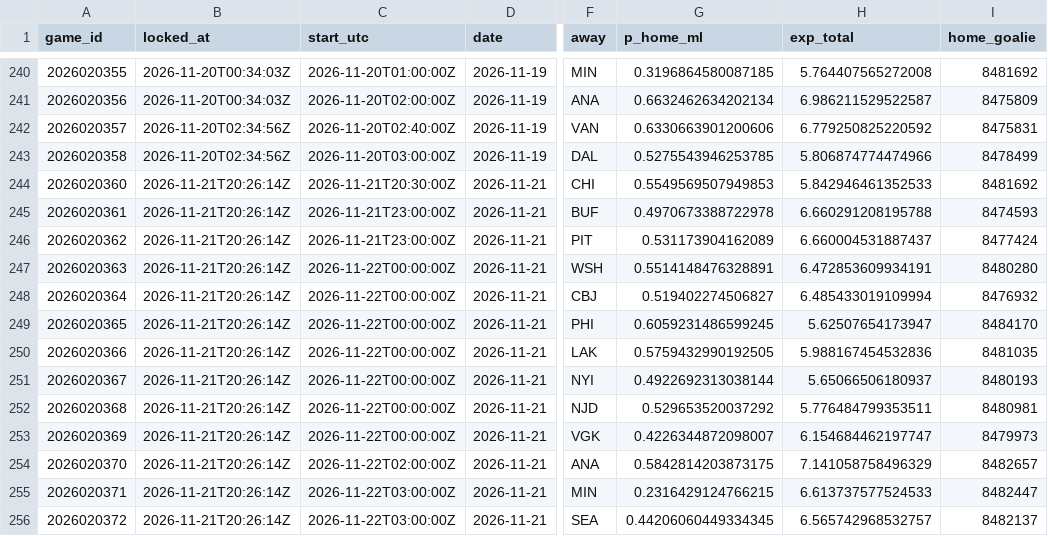
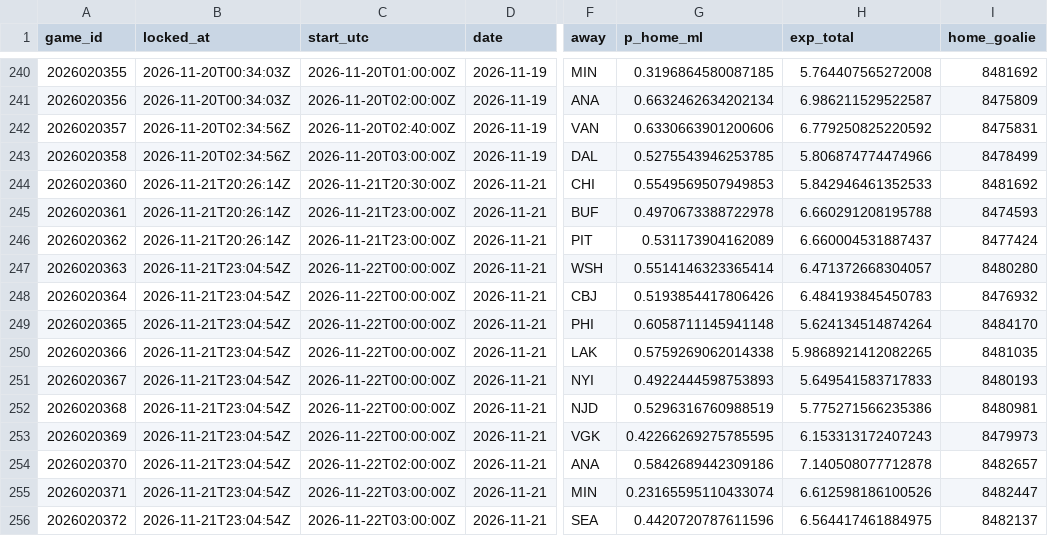
Before and after one commit to PookMula/NHL-edge-pro, a CSV file: data/predictions_log.csv, drawn as a sheet; only a part is shown, gaps mark what is left out; the diff names each change by its address in the sheet, - before the commit and + after, or states it on an @@ line.

```diff
--- a/data/predictions_log.csv
+++ b/data/predictions_log.csv
-B247:B256 (locked_at): 2026-11-21T20:26:14Z
+B247:B256 (locked_at): 2026-11-21T23:04:54Z
-G247 (p_home_ml): 0.5514148476328891
+G247 (p_home_ml): 0.5514146323365414
-H247 (exp_total): 6.472853609934191
+H247 (exp_total): 6.471372668304057
-G248 (p_home_ml): 0.519402274506827
+G248 (p_home_ml): 0.5193854417806426
-H248 (exp_total): 6.485433019109994
+H248 (exp_total): 6.484193845450783
-G249 (p_home_ml): 0.6059231486599245
+G249 (p_home_ml): 0.6058711145941148
-H249 (exp_total): 5.62507654173947
+H249 (exp_total): 5.624134514874264
-G250 (p_home_ml): 0.5759432990192505
+G250 (p_home_ml): 0.5759269062014338
-H250 (exp_total): 5.988167454532836
+H250 (exp_total): 5.9868921412082265
-G251 (p_home_ml): 0.4922692313038144
+G251 (p_home_ml): 0.4922444598753893
-H251 (exp_total): 5.65066506180937
+H251 (exp_total): 5.649541583717833
-G252 (p_home_ml): 0.529653520037292
+G252 (p_home_ml): 0.5296316760988519
-H252 (exp_total): 5.776484799353511
+H252 (exp_total): 5.775271566235386
-G253 (p_home_ml): 0.4226344872098007
+G253 (p_home_ml): 0.42266269275785595
-H253 (exp_total): 6.154684462197747
+H253 (exp_total): 6.153313172407243
-G254 (p_home_ml): 0.5842814203873175
+G254 (p_home_ml): 0.5842689442309186
-H254 (exp_total): 7.141058758496329
+H254 (exp_total): 7.140508077712878
-G255 (p_home_ml): 0.2316429124766215
+G255 (p_home_ml): 0.23165595110433074
-H255 (exp_total): 6.613737577524533
+H255 (exp_total): 6.612598186100526
-G256 (p_home_ml): 0.44206060449334345
+G256 (p_home_ml): 0.4420720787611596
-H256 (exp_total): 6.565742968532757
+H256 (exp_total): 6.564417461884975
```
Also changed, not shown: 10 other files.
